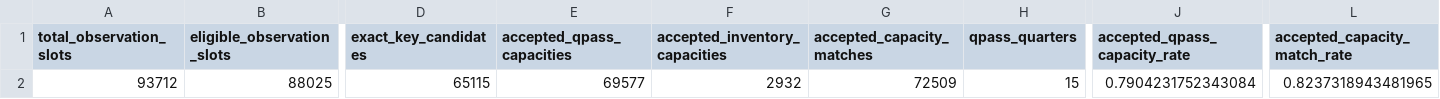
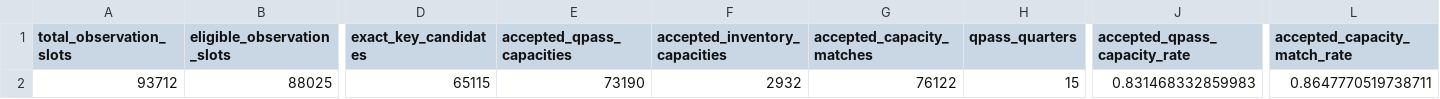
Before and after one commit to yraclimaco/parksmart, a CSV file: results/capacity_matching/deliverables/overall_summary.csv, drawn as a sheet; only a part is shown, gaps mark what is left out; the diff names each change by its address in the sheet, - before the commit and + after, or states it on an @@ line.

```diff
--- a/results/capacity_matching/deliverables/overall_summary.csv
+++ b/results/capacity_matching/deliverables/overall_summary.csv
-E2 (accepted_qpass_capacities): 69577
+E2 (accepted_qpass_capacities): 73190
-G2 (accepted_capacity_matches): 72509
+G2 (accepted_capacity_matches): 76122
-J2 (accepted_qpass_capacity_rate): 0.7904231752343084
+J2 (accepted_qpass_capacity_rate): 0.831468332859983
-L2 (accepted_capacity_match_rate): 0.8237318943481965
+L2 (accepted_capacity_match_rate): 0.8647770519738711
```
Also changed, not shown: results/capacity_matching/deliverables/inventory_coverage.csv, results/capacity_matching/deliverables/inventory_sources.csv, 21 other files.
